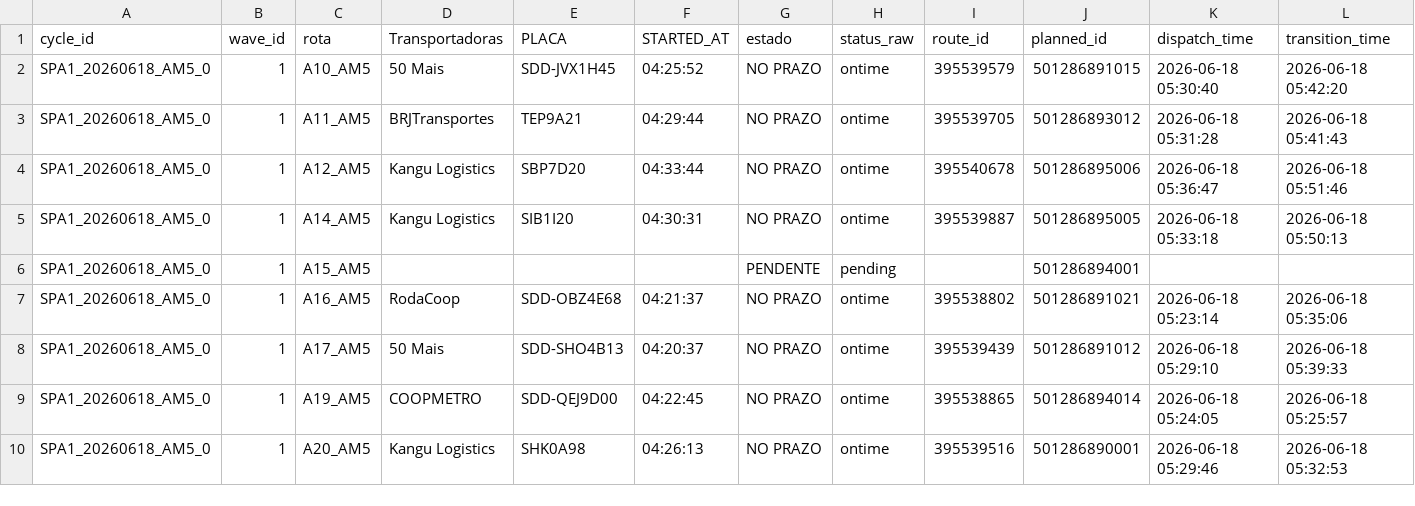
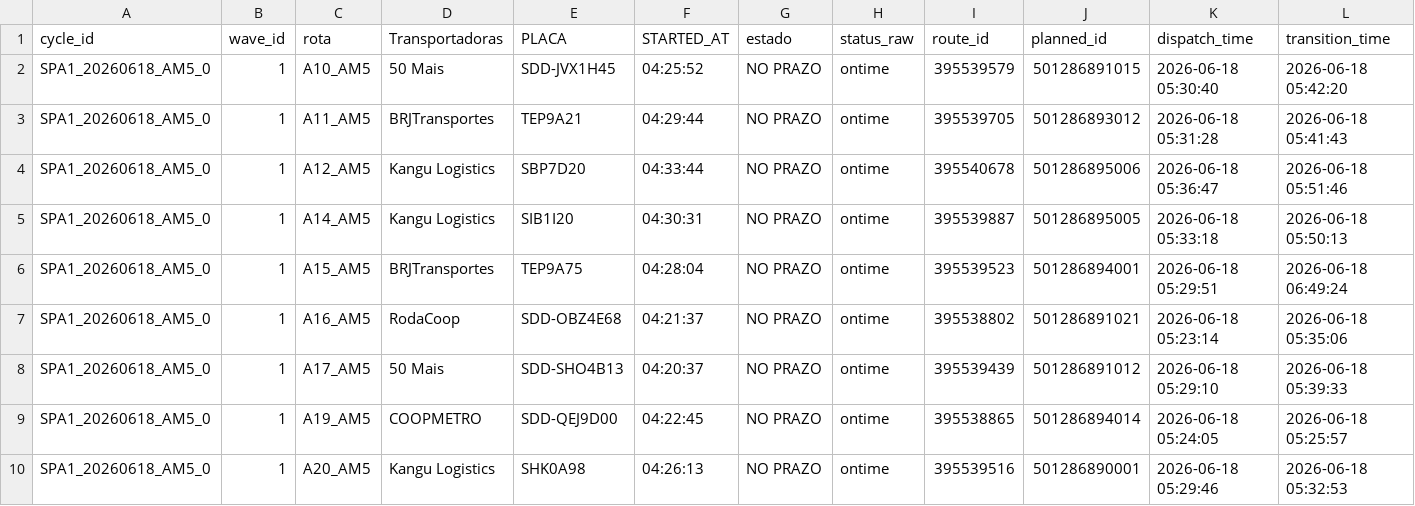
Before and after one commit to Franmoraes01/out-on-time-dashboard, a CSV file: out/out_on_time.csv, drawn as a sheet; only a part is shown; the diff names each change by its address in the sheet, - before the commit and + after, or states it on an @@ line.

Commit message:
update out_on_time 2026-06-18 06:50:05

```diff
--- a/out/out_on_time.csv
+++ b/out/out_on_time.csv
-D6 (Transportadoras): (empty)
+D6 (Transportadoras): BRJTransportes
-E6 (PLACA): (empty)
+E6 (PLACA): TEP9A75
-F6 (STARTED_AT): (empty)
+F6 (STARTED_AT): 04:28:04
-G6 (estado): PENDENTE
+G6 (estado): NO PRAZO
-H6 (status_raw): pending
+H6 (status_raw): ontime
-I6 (route_id): (empty)
+I6 (route_id): 395539523
-K6 (dispatch_time): (empty)
+K6 (dispatch_time): 2026-06-18 05:29:51
-L6 (transition_time): (empty)
+L6 (transition_time): 2026-06-18 06:49:24
```
